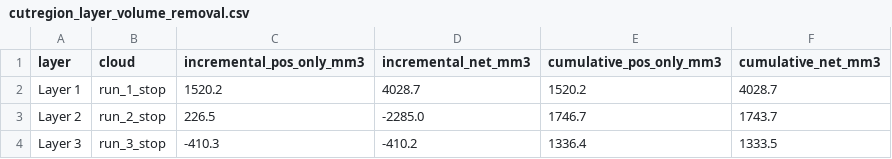
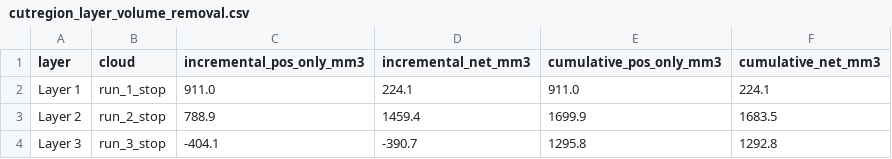
Before and after one commit to VictorWuyueXia/franka3-sonopet-ros2, a CSV file: data_collection/experiments/20260605T172526_chicken_5_90_50_15_1.5/analysis_outputs/cutregion_layer_volume_removal.csv, drawn as a sheet.

```diff
--- a/data_collection/experiments/20260605T172526_chicken_5_90_50_15_1.5/analysis_outputs/cutregion_layer_volume_removal.csv
+++ b/data_collection/experiments/20260605T172526_chicken_5_90_50_15_1.5/analysis_outputs/cutregion_layer_volume_removal.csv
@@ -1,4 +1,4 @@
 layer,cloud,incremental_pos_only_mm3,incremental_net_mm3,cumulative_pos_only_mm3,cumulative_net_mm3
-Layer 1,run_1_stop,1520.2,4028.7,1520.2,4028.7
-Layer 2,run_2_stop,226.5,-2285.0,1746.7,1743.7
-Layer 3,run_3_stop,-410.3,-410.2,1336.4,1333.5
+Layer 1,run_1_stop,911.0,224.1,911.0,224.1
+Layer 2,run_2_stop,788.9,1459.4,1699.9,1683.5
+Layer 3,run_3_stop,-404.1,-390.7,1295.8,1292.8
```
Also changed, not shown: data_collection/experiments/20260605T172526_chicken_5_90_50_15_1.5/analysis_outputs/08_pointcloud_clean_inventory.csv, data_collection/experiments/20260605T172526_chicken_5_90_50_15_1.5/analysis_outputs/11_pointcloud_flip_check.csv, 10 other files.
